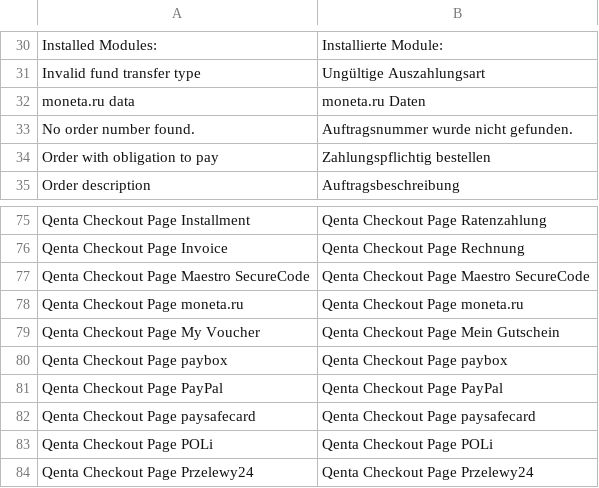
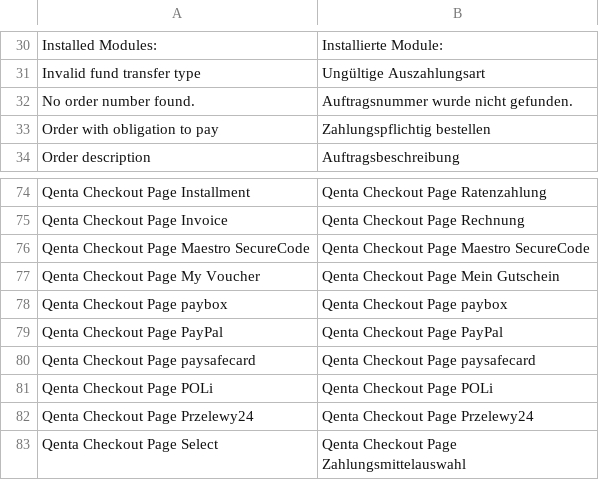
Before and after one commit to qenta-cee/magento2-qcp, a CSV file: i18n/de_AT.csv, drawn as a sheet; only a part is shown, gaps mark what is left out; the shorter side is filled out with more unchanged rows; the diff names each change by its address in the sheet, - before the commit and + after, or states it on an @@ line.

Commit message:
Remove Moneta

```diff
--- a/i18n/de_AT.csv
+++ b/i18n/de_AT.csv
-row 32: moneta.ru data | moneta.ru Daten
-row 78: Qenta Checkout Page moneta.ru | Qenta Checkout Page moneta.ru
```
Also changed, not shown: i18n/de_DE.csv, i18n/en_US.csv, 8 other files.
